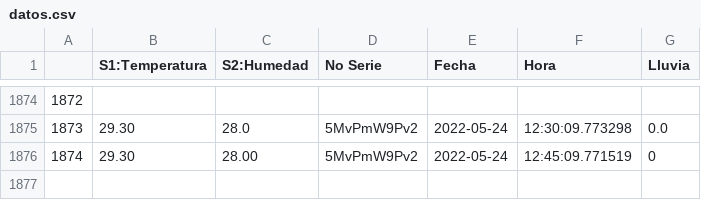
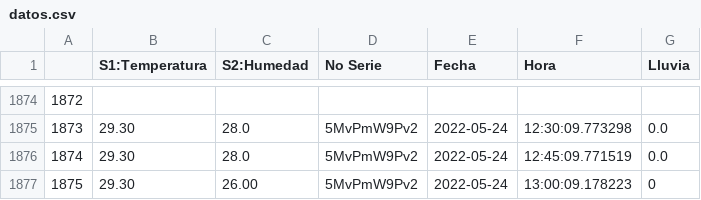
Before and after one commit to darkn-code/ClaseAI-2022, a CSV file: basedatos/datos.csv, drawn as a sheet; only a part is shown, gaps mark what is left out; addresses are those after the commit; the diff names each change by its address in the sheet, - before the commit and + after, or states it on an @@ line.

Commit message:
Datos Exteriores Alejandro

```diff
--- a/basedatos/datos.csv
+++ b/basedatos/datos.csv
+row 1876: 1874 | 29.30 | 28.0 | 5MvPmW9Pv2 | 2022-05-24 | 12:45:09.771519 | 0.0
@@ column A renumbered from row 1877 down @@
-C1877 (S2:Humedad): 28.00
+C1877 (S2:Humedad): 26.00
-F1877 (Hora): 12:45:09.771519
+F1877 (Hora): 13:00:09.178223
```
